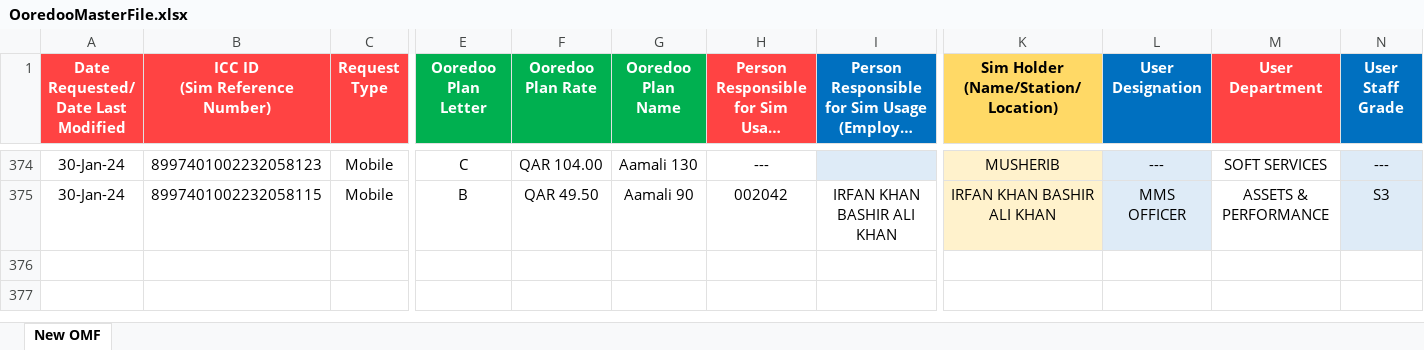
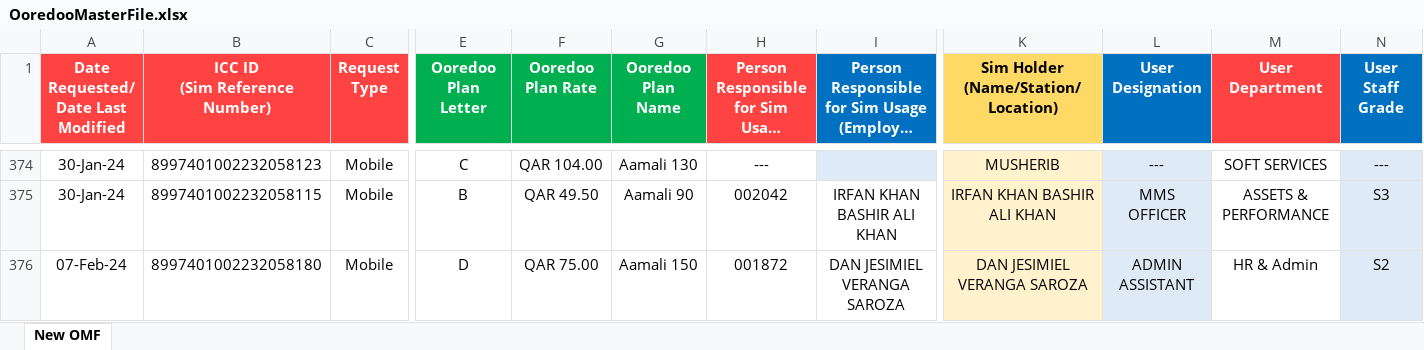
Before and after one commit to danveranga/work-automation-ooredoo-1, an Excel workbook: Commands/Database/OoredooMasterFile.xlsx, sheet New OMF, drawn as a sheet; only a part is shown, gaps mark what is left out; long unchanged cells end in …; values as stored, in another font and other column widths than the file's, no borders; conditional formats and table styles not drawn; rows hold the shown columns only; the diff names each change by its address in the sheet, - before the commit and + after, or states it on an @@ line.

Commit message:
ooredoo event: 1 new NSA request for 001872

```diff
--- a/Commands/Database/OoredooMasterFile.xlsx (sheet New OMF)
+++ b/Commands/Database/OoredooMasterFile.xlsx (sheet New OMF)
+row 376: 07-Feb-24 | 8997401002232058180 | Mobile | D | QAR 75.00 | Aamali 150 | 001872 | DAN JESIMIEL VERANGA SAROZA | DAN JESIMIEL VERANGA SAROZA | ADMIN ASSISTANT | HR & Admin | S2
```
